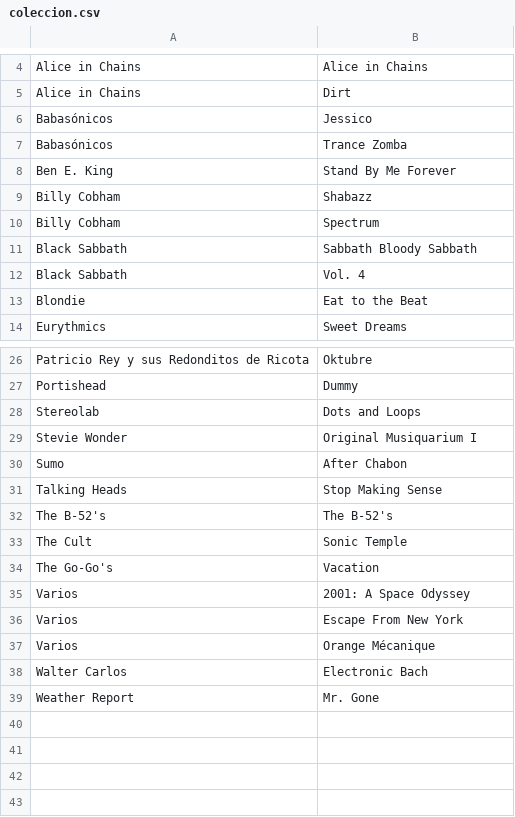
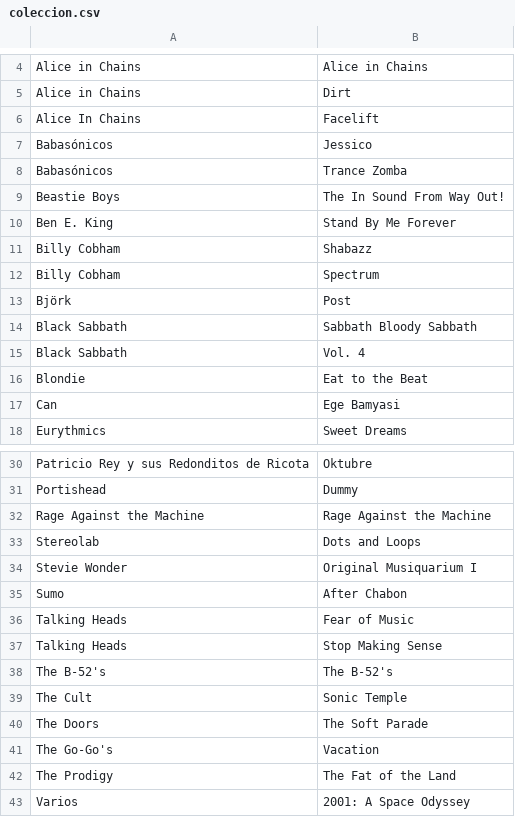
Before and after one commit to rawwwpower/deadwax, a CSV file: exports/tidal/coleccion.csv, drawn as a sheet; only a part is shown, gaps mark what is left out; the shorter side is filled out with more unchanged rows.

```diff
--- a/exports/tidal/coleccion.csv
+++ b/exports/tidal/coleccion.csv
@@ -5,4 +5,6 @@ Alice in Chains,Alice in Chains
 Alice in Chains,Dirt
+Alice In Chains,Facelift
 Babasónicos,Jessico
 Babasónicos,Trance Zomba
+Beastie Boys,The In Sound From Way Out!
 Ben E. King,Stand By Me Forever
@@ -10,2 +12,3 @@ Billy Cobham,Shabazz
 Billy Cobham,Spectrum
+Björk,Post
 Black Sabbath,Sabbath Bloody Sabbath
@@ -13,2 +16,3 @@ Black Sabbath,Vol. 4
 Blondie,Eat to the Beat
+Can,Ege Bamyasi
 Eurythmics,Sweet Dreams
@@ -27,2 +31,3 @@ Patricio Rey y sus Redonditos de Ricota,Oktubre
 Portishead,Dummy
+Rage Against the Machine,Rage Against the Machine
 Stereolab,Dots and Loops
@@ -30,2 +35,3 @@ Stevie Wonder,Original Musiquarium I
 Sumo,After Chabon
+Talking Heads,Fear of Music
 Talking Heads,Stop Making Sense
@@ -33,3 +39,5 @@ The B-52's,The B-52's
 The Cult,Sonic Temple
+The Doors,The Soft Parade
 The Go-Go's,Vacation
+The Prodigy,The Fat of the Land
 Varios,2001: A Space Odyssey
```
Also changed, not shown: exports/tidal/quiero.csv, 2 other files.
